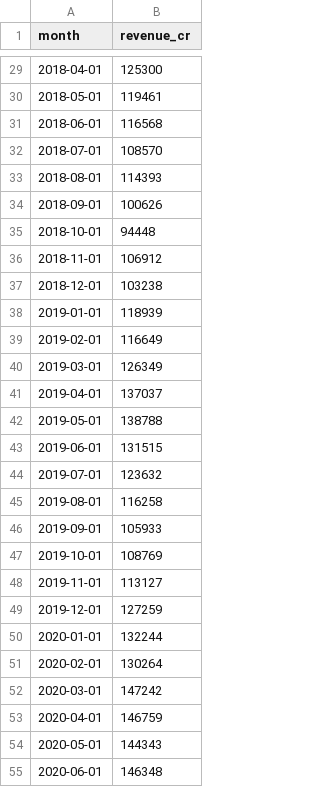
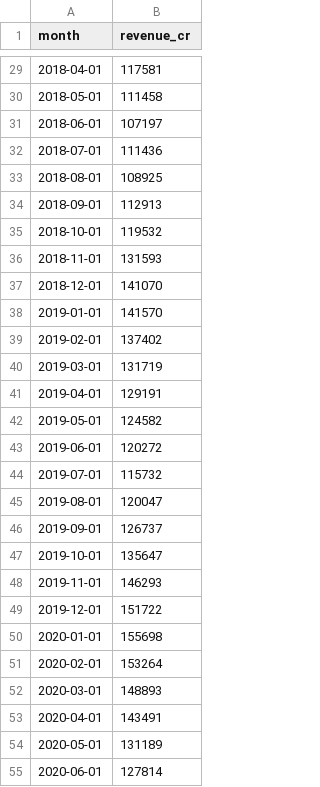
Before and after one commit to AshayK003/CasualLens, a CSV file: src/data/datasets/gst_revenue.csv, drawn as a sheet; only a part is shown, gaps mark what is left out; the diff covers the shown part only.

```diff
--- a/src/data/datasets/gst_revenue.csv
+++ b/src/data/datasets/gst_revenue.csv
@@ -29,27 +29,27 @@ month,revenue_cr
-2018-04-01,125300
-2018-05-01,119461
-2018-06-01,116568
-2018-07-01,108570
-2018-08-01,114393
-2018-09-01,100626
-2018-10-01,94448
-2018-11-01,106912
-2018-12-01,103238
-2019-01-01,118939
-2019-02-01,116649
-2019-03-01,126349
-2019-04-01,137037
-2019-05-01,138788
-2019-06-01,131515
-2019-07-01,123632
-2019-08-01,116258
-2019-09-01,105933
-2019-10-01,108769
-2019-11-01,113127
-2019-12-01,127259
-2020-01-01,132244
-2020-02-01,130264
-2020-03-01,147242
-2020-04-01,146759
-2020-05-01,144343
-2020-06-01,146348
+2018-04-01,117581
+2018-05-01,111458
+2018-06-01,107197
+2018-07-01,111436
+2018-08-01,108925
+2018-09-01,112913
+2018-10-01,119532
+2018-11-01,131593
+2018-12-01,141070
+2019-01-01,141570
+2019-02-01,137402
+2019-03-01,131719
+2019-04-01,129191
+2019-05-01,124582
+2019-06-01,120272
+2019-07-01,115732
+2019-08-01,120047
+2019-09-01,126737
+2019-10-01,135647
+2019-11-01,146293
+2019-12-01,151722
+2020-01-01,155698
+2020-02-01,153264
+2020-03-01,148893
+2020-04-01,143491
+2020-05-01,131189
+2020-06-01,127814
```
Also changed, not shown: 69 edited cells elsewhere in this file, src/data/datasets/delhi_aqi.csv, 48 other files.
